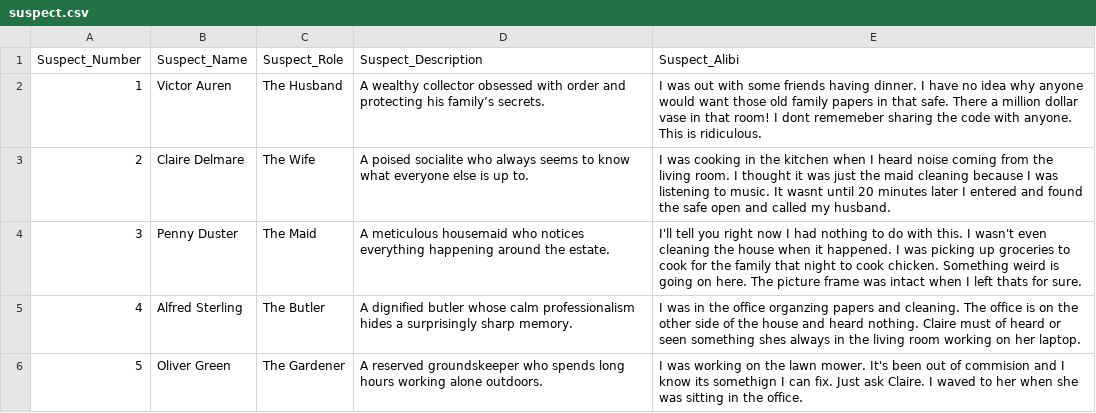
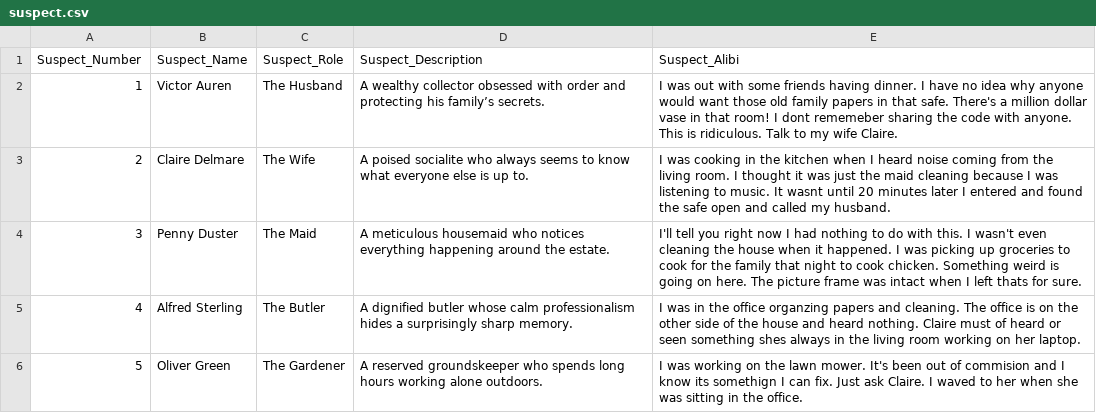
Before and after one commit to JordanDoles/Mystery-Adventure-Game, a CSV file: project/data/suspect.csv, drawn as a sheet.

Commit message:
Update suspect.csv

```diff
--- a/project/data/suspect.csv
+++ b/project/data/suspect.csv
@@ -1,3 +1,3 @@
 Suspect_Number,Suspect_Name,Suspect_Role,Suspect_Description,Suspect_Alibi,
-1,Victor Auren,The Husband,A wealthy collector obsessed with order and protecting his family’s secrets.,"I was out with some friends having dinner. I have no idea why anyone would want those old family papers in that safe. There a million dollar vase in that room! I dont rememeber sharing the code with anyone. This is ridiculous.",
+1,Victor Auren,The Husband,A wealthy collector obsessed with order and protecting his family’s secrets.,"I was out with some friends having dinner. I have no idea why anyone would want those old family papers in that safe. There's a million dollar vase in that room! I dont rememeber sharing the code with anyone. This is ridiculous. Talk to my wife Claire.",
 2,Claire Delmare,The Wife,A poised socialite who always seems to know what everyone else is up to.,"I was cooking in the kitchen when I heard noise coming from the living room. I thought it was just the maid cleaning because I was listening to music. It wasnt until 20 minutes later I entered and found the safe open and called my husband.",
```
